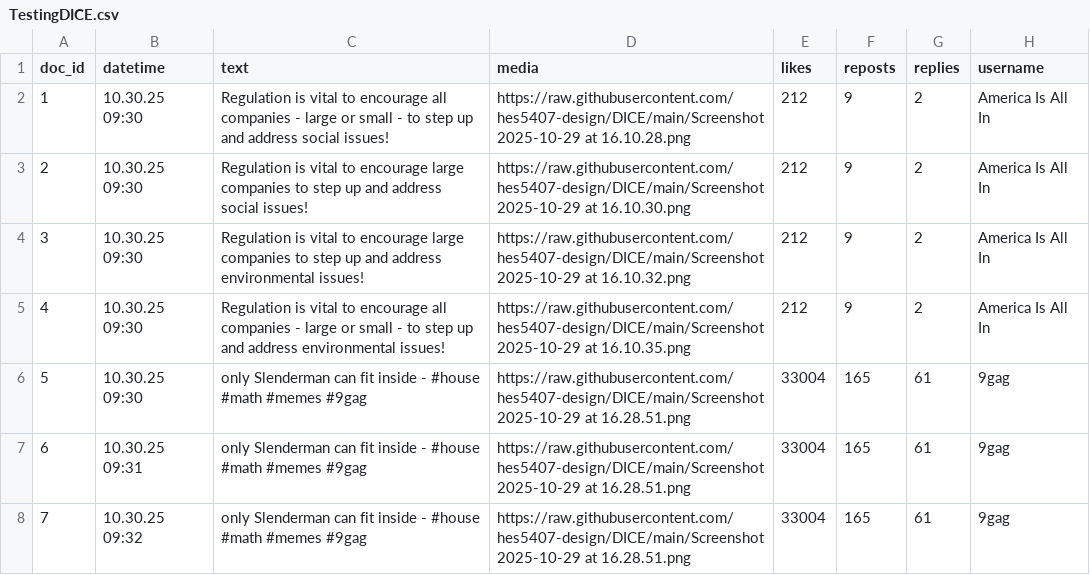
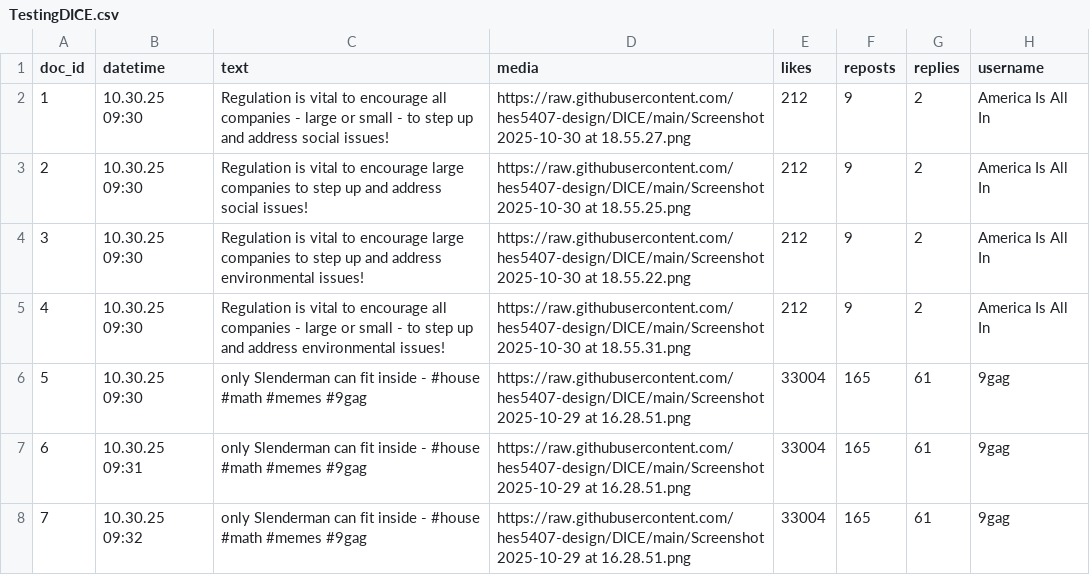
Before and after one commit to hes5407-design/DICE, a CSV file: TestingDICE.csv, drawn as a sheet; only a part is shown; the diff names each change by its address in the sheet, - before the commit and + after, or states it on an @@ line.

Commit message:
Add files via upload

```diff
--- a/TestingDICE.csv
+++ b/TestingDICE.csv
-D2 (media): https://raw.githubusercontent.com/hes5407-design/DICE/main/Screenshot 2025-10-29 at 16.10.28.png
+D2 (media): https://raw.githubusercontent.com/hes5407-design/DICE/main/Screenshot 2025-10-30 at 18.55.27.png
-D3 (media): https://raw.githubusercontent.com/hes5407-design/DICE/main/Screenshot 2025-10-29 at 16.10.30.png
+D3 (media): https://raw.githubusercontent.com/hes5407-design/DICE/main/Screenshot 2025-10-30 at 18.55.25.png
-D4 (media): https://raw.githubusercontent.com/hes5407-design/DICE/main/Screenshot 2025-10-29 at 16.10.32.png
+D4 (media): https://raw.githubusercontent.com/hes5407-design/DICE/main/Screenshot 2025-10-30 at 18.55.22.png
-D5 (media): https://raw.githubusercontent.com/hes5407-design/DICE/main/Screenshot 2025-10-29 at 16.10.35.png
+D5 (media): https://raw.githubusercontent.com/hes5407-design/DICE/main/Screenshot 2025-10-30 at 18.55.31.png
```
